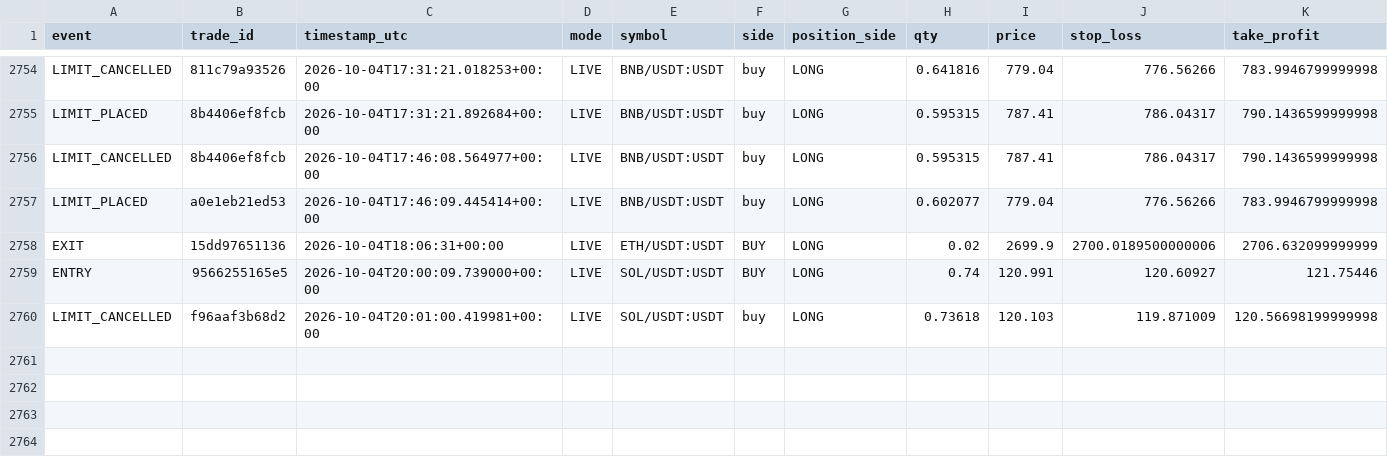
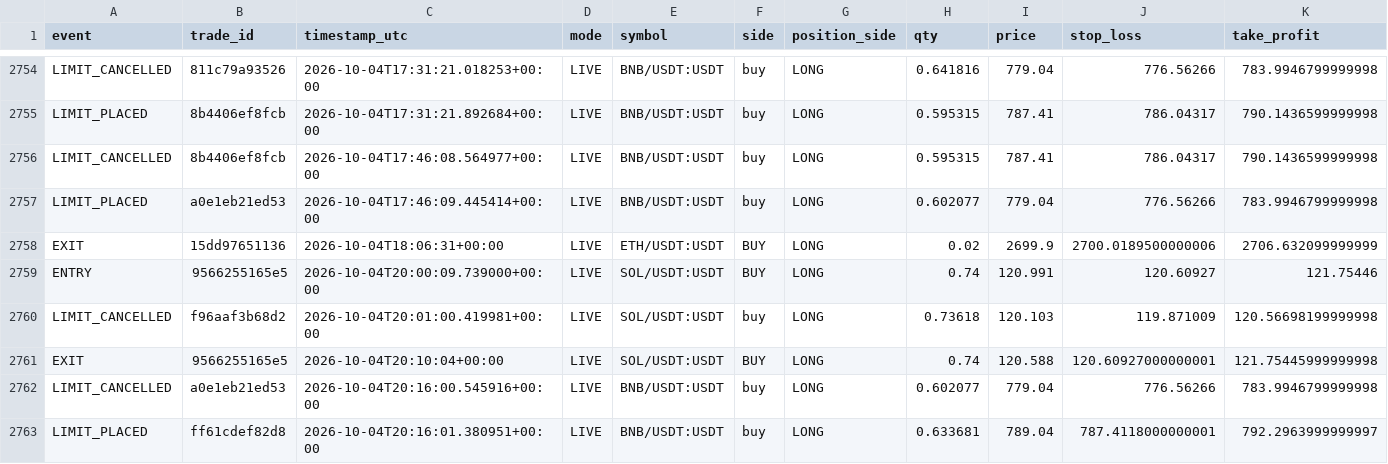
Before and after one commit to MatveevIlya1995/bingx-order-block-bot, a CSV file: data/trades.csv, drawn as a sheet; only a part is shown, gaps mark what is left out; rows hold the shown columns only; the diff names each change by its address in the sheet, - before the commit and + after, or states it on an @@ line.

```diff
--- a/data/trades.csv
+++ b/data/trades.csv
+row 2761: EXIT | 9566255165e5 | 2026-10-04T20:10:04+00:00 | LIVE | SOL/USDT:USDT | BUY | LONG | 0.74 | 120.588 | 120.60927000000001 | 121.75445999999998
+row 2762: LIMIT_CANCELLED | a0e1eb21ed53 | 2026-10-04T20:16:00.545916+00:00 | LIVE | BNB/USDT:USDT | buy | LONG | 0.602077 | 779.04 | 776.56266 | 783.9946799999998
+row 2763: LIMIT_PLACED | ff61cdef82d8 | 2026-10-04T20:16:01.380951+00:00 | LIVE | BNB/USDT:USDT | buy | LONG | 0.633681 | 789.04 | 787.4118000000001 | 792.2963999999997
```
Also changed, not shown: 1 other file.
